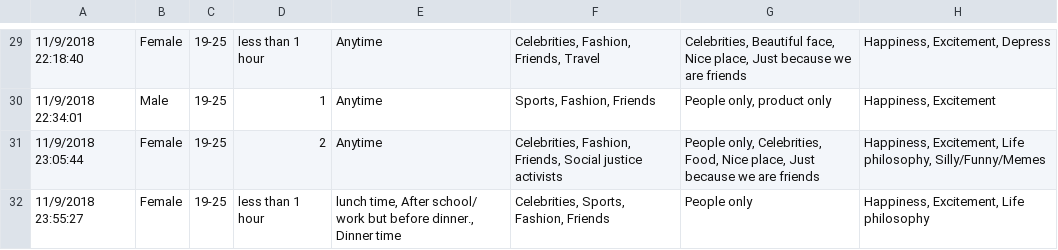
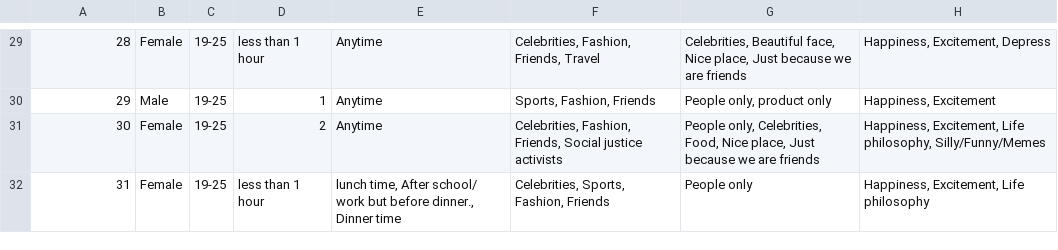
Before and after one commit to jolinnna/fashion_data_set, a CSV file: Instagram_likes.csv, drawn as a sheet; only a part is shown, gaps mark what is left out; the diff covers the shown part only; the diff names each change by its address in the sheet, - before the commit and + after, or states it on an @@ line.

```diff
--- a/Instagram_likes.csv
+++ b/Instagram_likes.csv
-A29: 11/9/2018 22:18:40
+A29: 28
-A30: 11/9/2018 22:34:01
+A30: 29
-A31: 11/9/2018 23:05:44
+A31: 30
-A32: 11/9/2018 23:55:27
+A32: 31
```
Also changed, not shown: 1 added row, 1 removed row and 27 edited cells elsewhere in this file.
